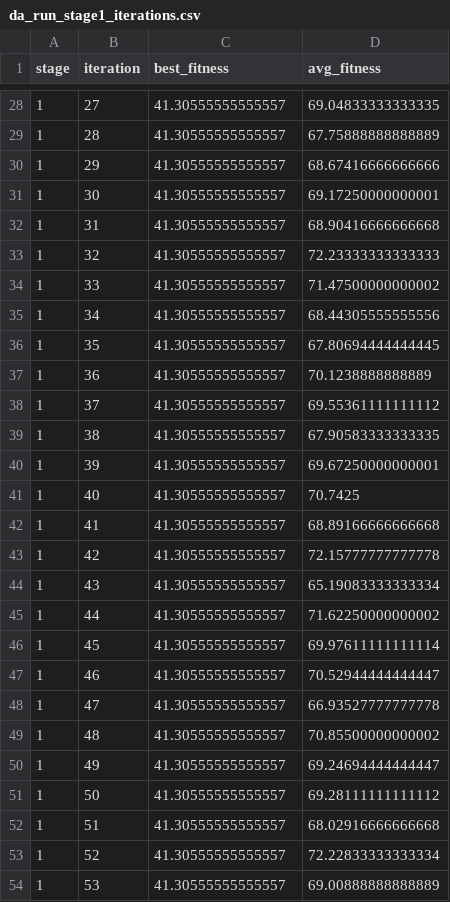
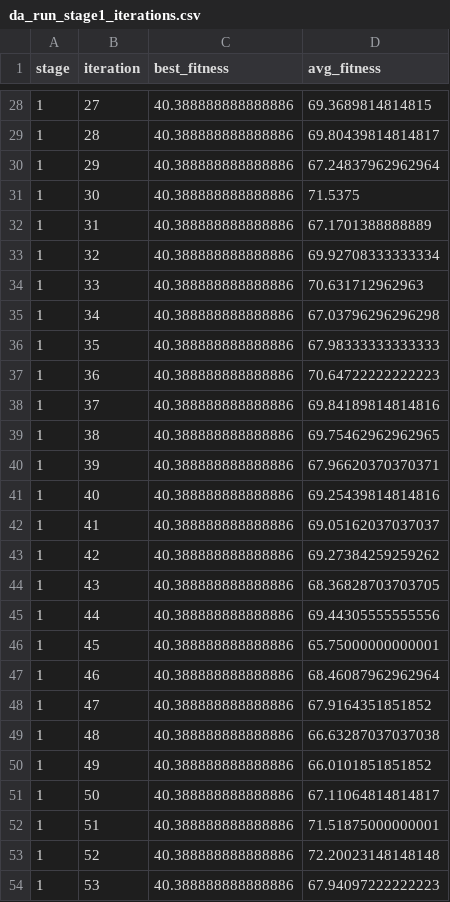
Before and after one commit to GasserAli/AIMP, a CSV file: da_run_stage1_iterations.csv, drawn as a sheet; only a part is shown, gaps mark what is left out; the diff covers the shown part only.

```diff
--- a/da_run_stage1_iterations.csv
+++ b/da_run_stage1_iterations.csv
@@ -28,27 +28,27 @@ stage,iteration,best_fitness,avg_fitness
-1,27,41.30555555555557,69.04833333333335
-1,28,41.30555555555557,67.75888888888889
-1,29,41.30555555555557,68.67416666666666
-1,30,41.30555555555557,69.17250000000001
-1,31,41.30555555555557,68.90416666666668
-1,32,41.30555555555557,72.23333333333333
-1,33,41.30555555555557,71.47500000000002
-1,34,41.30555555555557,68.44305555555556
-1,35,41.30555555555557,67.80694444444445
-1,36,41.30555555555557,70.1238888888889
-1,37,41.30555555555557,69.55361111111112
-1,38,41.30555555555557,67.90583333333335
-1,39,41.30555555555557,69.67250000000001
-1,40,41.30555555555557,70.7425
-1,41,41.30555555555557,68.89166666666668
-1,42,41.30555555555557,72.15777777777778
-1,43,41.30555555555557,65.19083333333334
-1,44,41.30555555555557,71.62250000000002
-1,45,41.30555555555557,69.97611111111114
-1,46,41.30555555555557,70.52944444444447
-1,47,41.30555555555557,66.93527777777778
-1,48,41.30555555555557,70.85500000000002
-1,49,41.30555555555557,69.24694444444447
-1,50,41.30555555555557,69.28111111111112
-1,51,41.30555555555557,68.02916666666668
-1,52,41.30555555555557,72.22833333333334
-1,53,41.30555555555557,69.00888888888889
+1,27,40.388888888888886,69.3689814814815
+1,28,40.388888888888886,69.80439814814817
+1,29,40.388888888888886,67.24837962962964
+1,30,40.388888888888886,71.5375
+1,31,40.388888888888886,67.1701388888889
+1,32,40.388888888888886,69.92708333333334
+1,33,40.388888888888886,70.631712962963
+1,34,40.388888888888886,67.03796296296298
+1,35,40.388888888888886,67.98333333333333
+1,36,40.388888888888886,70.64722222222223
+1,37,40.388888888888886,69.84189814814816
+1,38,40.388888888888886,69.75462962962965
+1,39,40.388888888888886,67.96620370370371
+1,40,40.388888888888886,69.25439814814816
+1,41,40.388888888888886,69.05162037037037
+1,42,40.388888888888886,69.27384259259262
+1,43,40.388888888888886,68.36828703703705
+1,44,40.388888888888886,69.44305555555556
+1,45,40.388888888888886,65.75000000000001
+1,46,40.388888888888886,68.46087962962964
+1,47,40.388888888888886,67.9164351851852
+1,48,40.388888888888886,66.63287037037038
+1,49,40.388888888888886,66.0101851851852
+1,50,40.388888888888886,67.11064814814817
+1,51,40.388888888888886,71.51875000000001
+1,52,40.388888888888886,72.20023148148148
+1,53,40.388888888888886,67.94097222222223
```
Also changed, not shown: 146 edited cells elsewhere in this file, da_run_stage2_iterations.csv, da_run_summary.csv, 1 other file.
